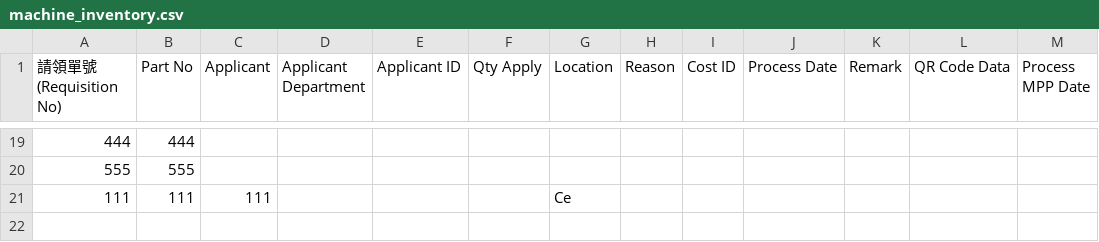
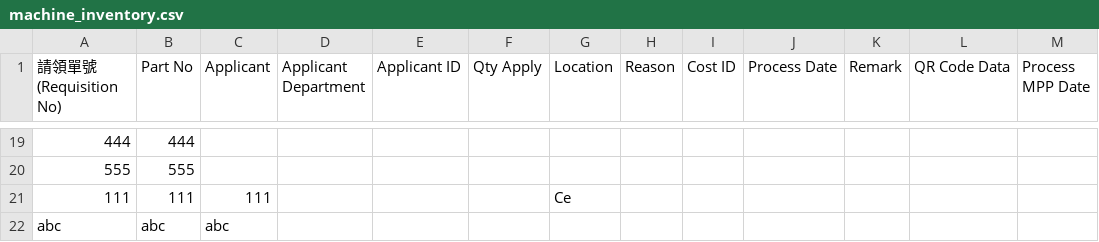
Before and after one commit to hihens-AI/inventory-reports, a CSV file: machine_inventory.csv, drawn as a sheet; only a part is shown, gaps mark what is left out.

Commit message:
庫存更新 2025-11-21 15:43:45

```diff
--- a/machine_inventory.csv
+++ b/machine_inventory.csv
@@ -21 +21,2 @@
 111,111,111,,,,Ce,,,,,,
+abc,abc,abc,,,,,,,,,,
```
